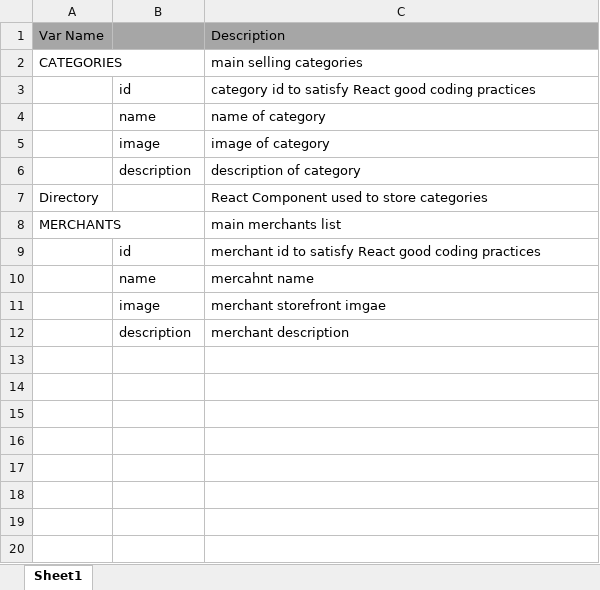
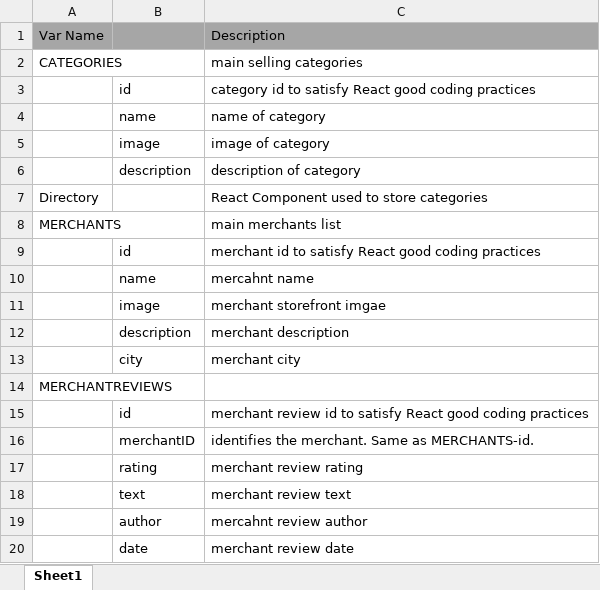
Before and after one commit to mhitmhit/Insta-Goufa, an Excel workbook: insta-goufa/variablesTracking.xlsx, sheet Sheet1, drawn as a sheet; values as stored, in another font and other column widths than the file's, no borders; the diff names each change by its address in the sheet, - before the commit and + after, or states it on an @@ line.

```diff
--- a/insta-goufa/variablesTracking.xlsx (sheet Sheet1)
+++ b/insta-goufa/variablesTracking.xlsx (sheet Sheet1)
+row 13:  | city | merchant city
+row 14: MERCHANTREVIEWS
+row 15:  | id | merchant review id to satisfy React good coding practices
+row 16:  | merchantID | identifies the merchant. Same as MERCHANTS-id.
+row 17:  | rating | merchant review rating
+row 18:  | text | merchant review text
+row 19:  | author | mercahnt review author
+row 20:  | date | merchant review date
```
Also changed, not shown: 16 other files.
